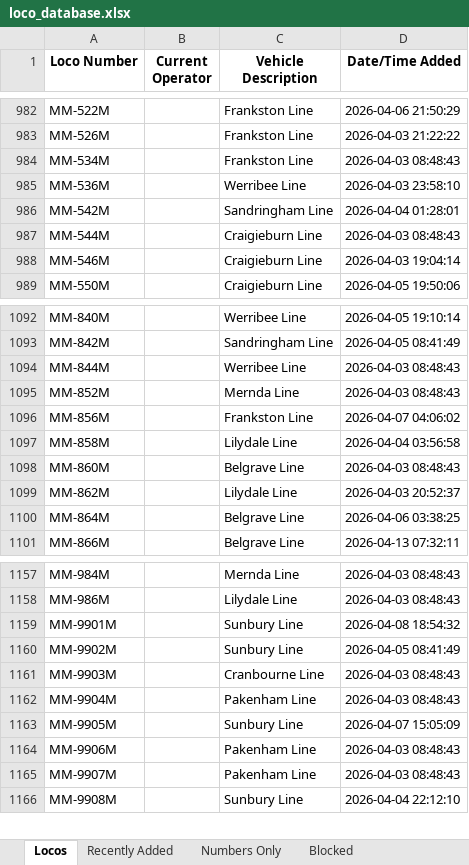
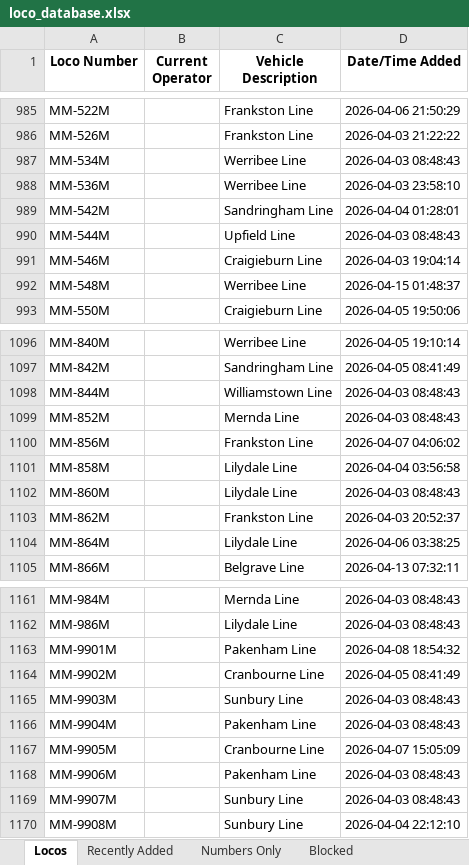
Before and after one commit to grahame21/railops-backend, an Excel workbook: static/downloads/loco_database.xlsx, sheet Locos, drawn as a sheet; only a part is shown, gaps mark what is left out; values as stored, in another font and other column widths than the file's, no borders; addresses are those after the commit; the diff covers the shown part only; the diff names each change by its address in the sheet, - before the commit and + after, or states it on an @@ line.

```diff
--- a/static/downloads/loco_database.xlsx (sheet Locos)
+++ b/static/downloads/loco_database.xlsx (sheet Locos)
-C987 (Vehicle Description): Frankston Line
+C987 (Vehicle Description): Werribee Line
-C990 (Vehicle Description): Craigieburn Line
+C990 (Vehicle Description): Upfield Line
+row 992: MM-548M |  | Werribee Line | 2026-04-15 01:48:37
-C1098 (Vehicle Description): Werribee Line
+C1098 (Vehicle Description): Williamstown Line
-C1102 (Vehicle Description): Belgrave Line
+C1102 (Vehicle Description): Lilydale Line
-C1103 (Vehicle Description): Lilydale Line
+C1103 (Vehicle Description): Frankston Line
-C1104 (Vehicle Description): Belgrave Line
+C1104 (Vehicle Description): Lilydale Line
-C1163 (Vehicle Description): Sunbury Line
+C1163 (Vehicle Description): Pakenham Line
-C1164 (Vehicle Description): Sunbury Line
+C1164 (Vehicle Description): Cranbourne Line
-C1165 (Vehicle Description): Cranbourne Line
+C1165 (Vehicle Description): Sunbury Line
-C1167 (Vehicle Description): Sunbury Line
+C1167 (Vehicle Description): Cranbourne Line
-C1169 (Vehicle Description): Pakenham Line
+C1169 (Vehicle Description): Sunbury Line
```
Also changed, not shown: 3 added rows and 66 edited cells elsewhere in this sheet, sheet Numbers Only, sheet Recently Added, static/downloads/loco_numbers_only.xlsx, 9 other files.
